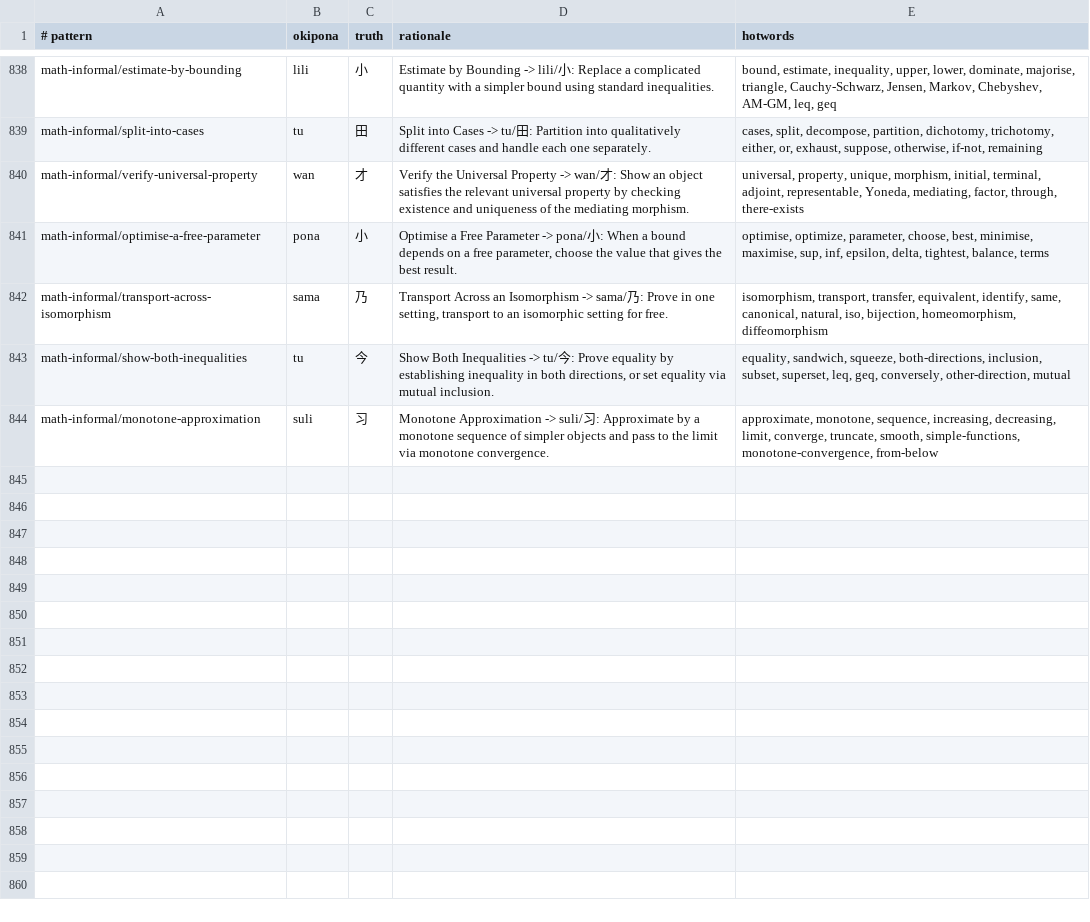
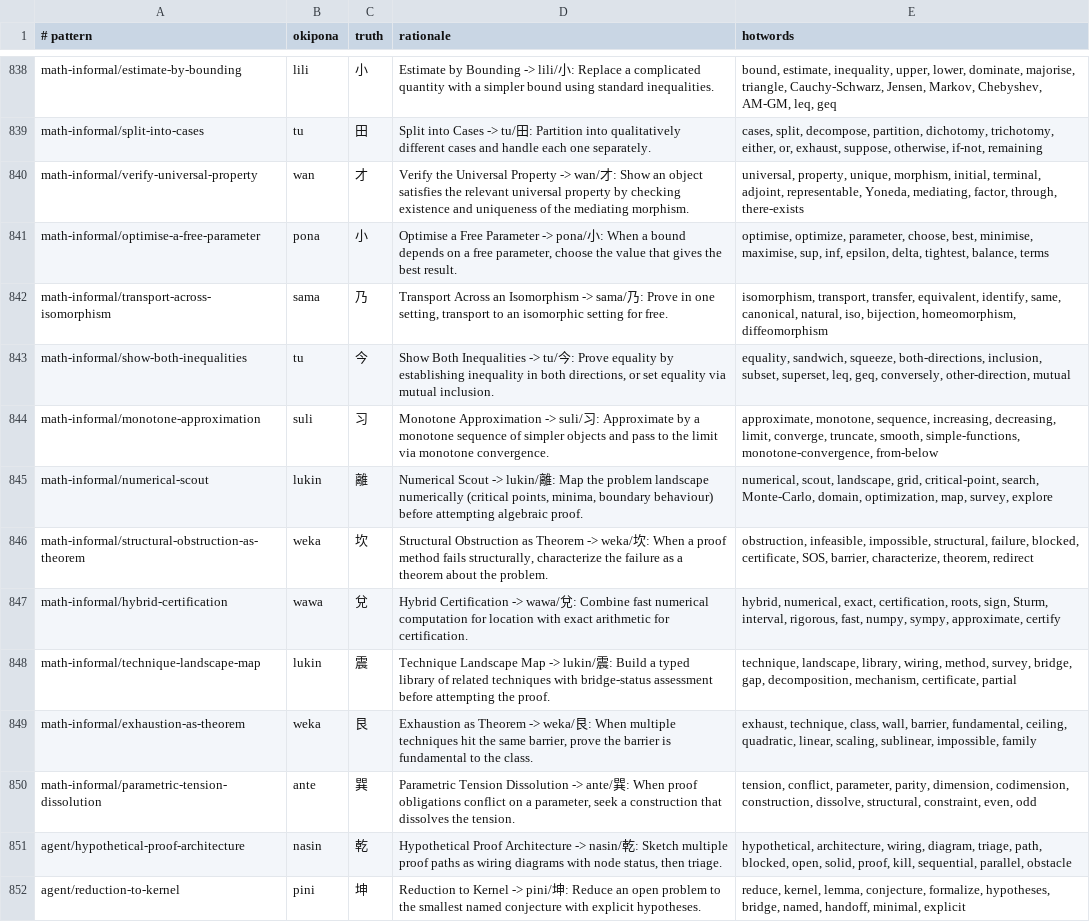
Before and after one commit to tothedarktowercame/futon3, a TSV file: resources/sigils/patterns-index.tsv, drawn as a sheet; only a part is shown, gaps mark what is left out.

```diff
--- a/resources/sigils/patterns-index.tsv
+++ b/resources/sigils/patterns-index.tsv
@@ -844 +844,9 @@ math-informal/show-both-inequalities	tu	今	Show Both Inequalities -> tu/今: Pr
 math-informal/monotone-approximation	suli	习	Monotone Approximation -> suli/习: Approximate by a monotone sequence of simpler objects and pass to the limit via monotone convergence.	approximate, monotone, sequence, increasing, decreasing, limit, converge, truncate, smooth, simple-functions, monotone-convergence, from-below
+math-informal/numerical-scout	lukin	離	Numerical Scout -> lukin/離: Map the problem landscape numerically (critical points, minima, boundary behaviour) before attempting algebraic proof.	numerical, scout, landscape, grid, critical-point, search, Monte-Carlo, domain, optimization, map, survey, explore
+math-informal/structural-obstruction-as-theorem	weka	坎	Structural Obstruction as Theorem -> weka/坎: When a proof method fails structurally, characterize the failure as a theorem about the problem.	obstruction, infeasible, impossible, structural, failure, blocked, certificate, SOS, barrier, characterize, theorem, redirect
+math-informal/hybrid-certification	wawa	兌	Hybrid Certification -> wawa/兌: Combine fast numerical computation for location with exact arithmetic for certification.	hybrid, numerical, exact, certification, roots, sign, Sturm, interval, rigorous, fast, numpy, sympy, approximate, certify
+math-informal/technique-landscape-map	lukin	震	Technique Landscape Map -> lukin/震: Build a typed library of related techniques with bridge-status assessment before attempting the proof.	technique, landscape, library, wiring, method, survey, bridge, gap, decomposition, mechanism, certificate, partial
+math-informal/exhaustion-as-theorem	weka	艮	Exhaustion as Theorem -> weka/艮: When multiple techniques hit the same barrier, prove the barrier is fundamental to the class.	exhaust, technique, class, wall, barrier, fundamental, ceiling, quadratic, linear, scaling, sublinear, impossible, family
+math-informal/parametric-tension-dissolution	ante	巽	Parametric Tension Dissolution -> ante/巽: When proof obligations conflict on a parameter, seek a construction that dissolves the tension.	tension, conflict, parameter, parity, dimension, codimension, construction, dissolve, structural, constraint, even, odd
+agent/hypothetical-proof-architecture	nasin	乾	Hypothetical Proof Architecture -> nasin/乾: Sketch multiple proof paths as wiring diagrams with node status, then triage.	hypothetical, architecture, wiring, diagram, triage, path, blocked, open, solid, proof, kill, sequential, parallel, obstacle
+agent/reduction-to-kernel	pini	坤	Reduction to Kernel -> pini/坤: Reduce an open problem to the smallest named conjecture with explicit hypotheses.	reduce, kernel, lemma, conjecture, formalize, hypotheses, bridge, named, handoff, minimal, explicit
```
Also changed, not shown: 5 other files.
